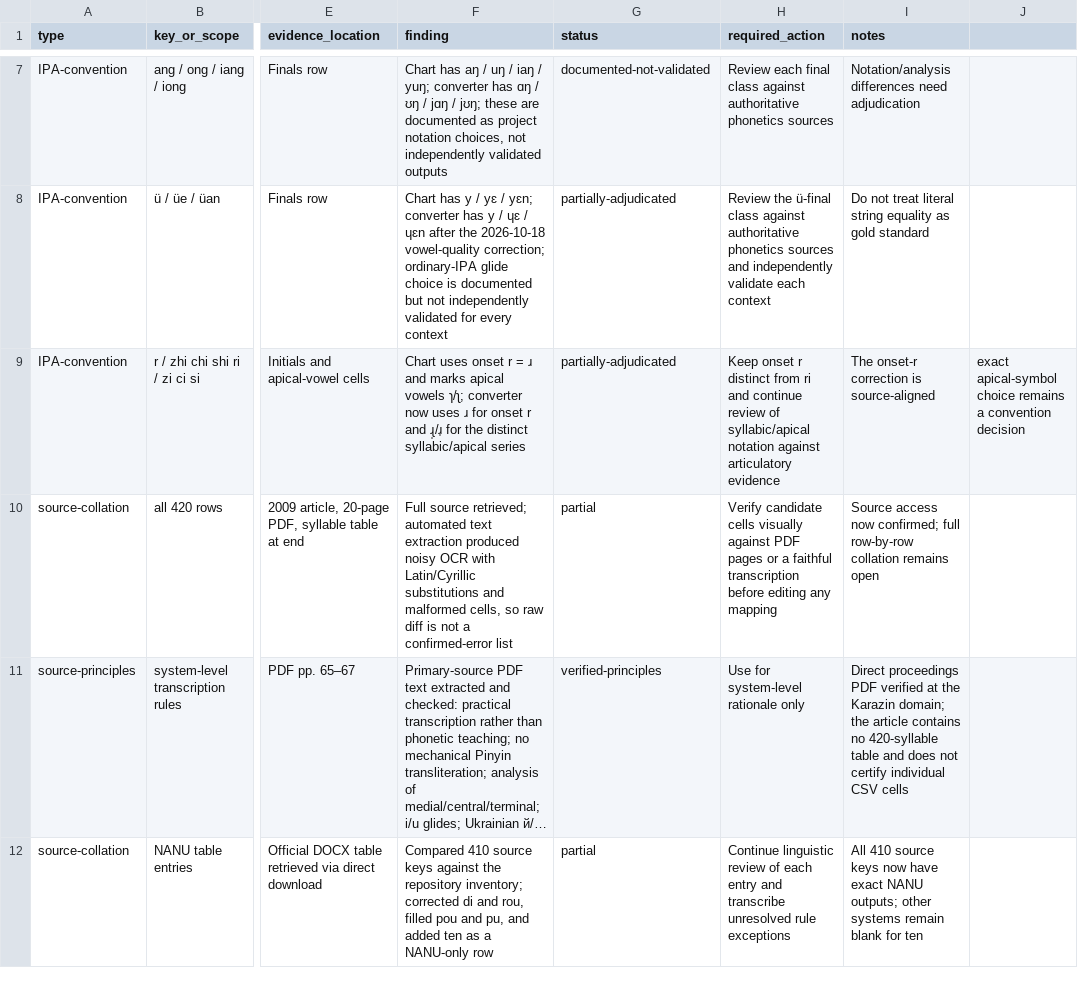
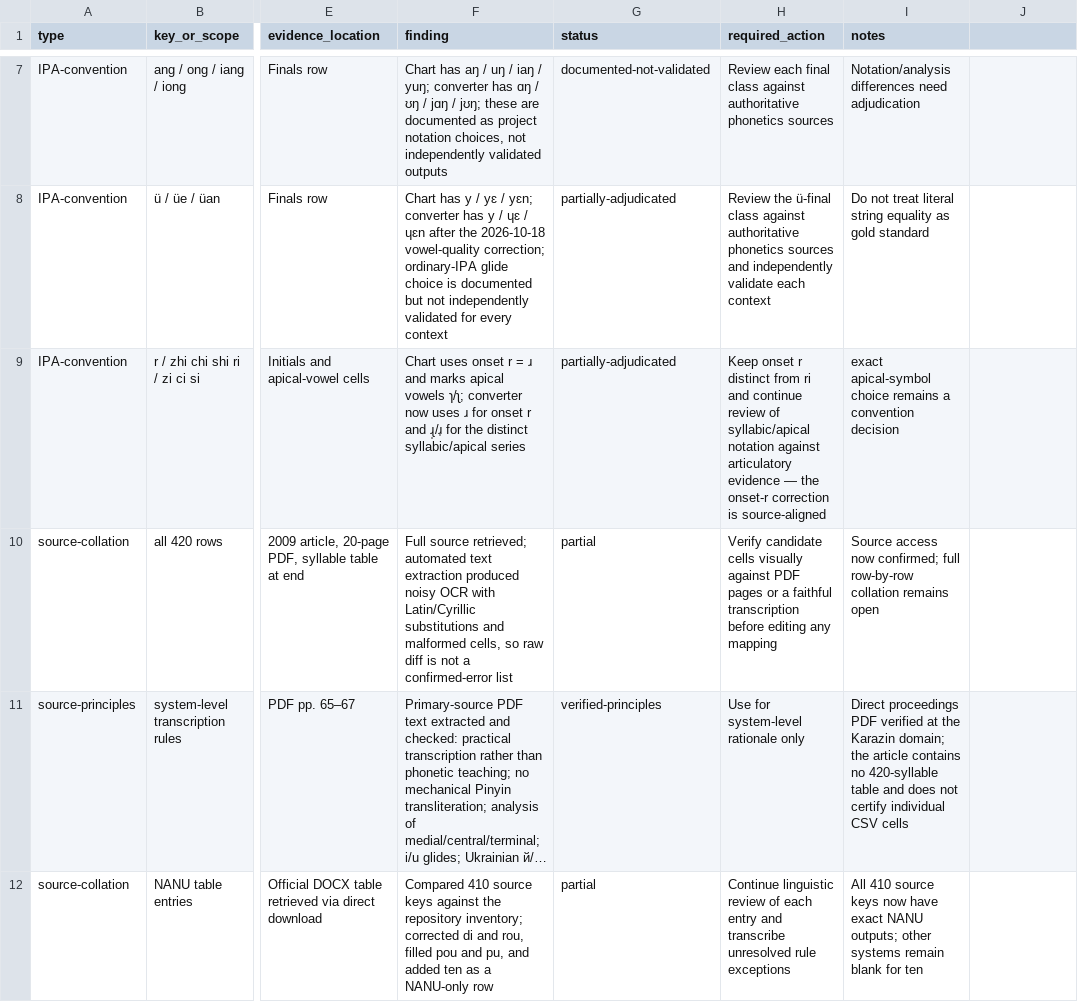
Before and after one commit to ClippyFirst/chinese-for-ukrainians, a CSV file: docs/PHONETIC-SOURCE-LEDGER-2026-10-18.csv, drawn as a sheet; only a part is shown, gaps mark what is left out; long unchanged cells end in …; the diff names each change by its address in the sheet, - before the commit and + after, or states it on an @@ line.

Commit message:
fix: preserve nine-column phonetic source ledger

```diff
--- a/docs/PHONETIC-SOURCE-LEDGER-2026-10-18.csv
+++ b/docs/PHONETIC-SOURCE-LEDGER-2026-10-18.csv
-H9 (required_action): …articulatory evidence
+H9 (required_action): …articulatory evidence — the onset-r correction is source-aligned
-I9 (notes): The onset-r correction is source-aligned
+I9 (notes): exact apical-symbol choice remains a convention decision
-J9: exact apical-symbol choice remains a convention decision
+J9: (empty)
```
